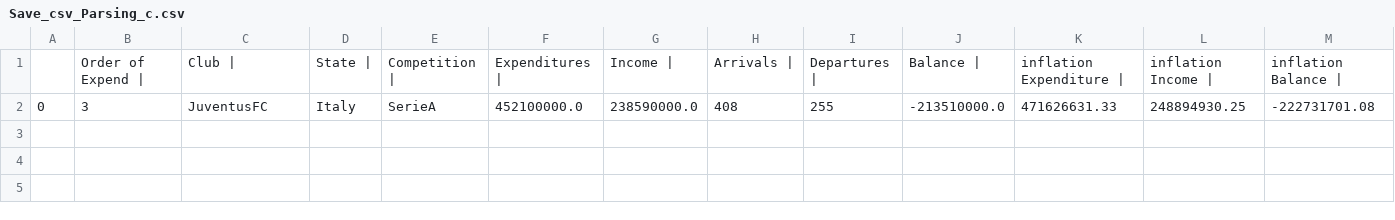
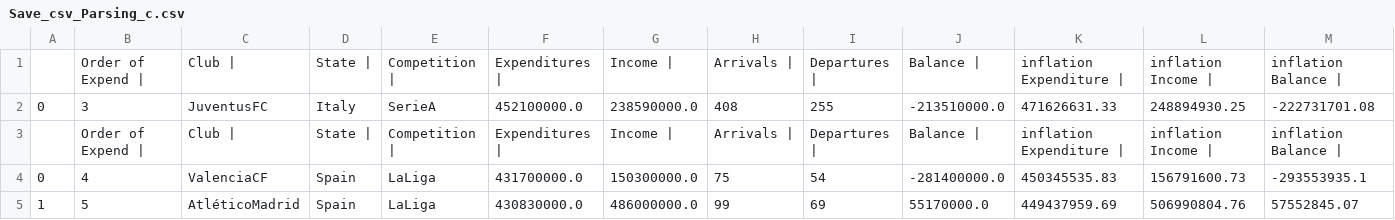
Before and after one commit to Kpavicic00/Football-Evolution, a CSV file: Datas/SaveData/Save_csv_Parsing_c.csv, drawn as a sheet; the diff names each change by its address in the sheet, - before the commit and + after, or states it on an @@ line.

Commit message:
Initial Commit

```diff
--- a/Datas/SaveData/Save_csv_Parsing_c.csv
+++ b/Datas/SaveData/Save_csv_Parsing_c.csv
+row 3:  | Order of Expend | | Club | | State | | Competition | | Expenditures | | Income | | Arrivals | | Departures | | Balance | | inflation Expenditure | | inflation Income | | inflation Balance
+row 4: 0 | 4 | ValenciaCF | Spain | LaLiga | 431700000.0 | 150300000.0 | 75 | 54 | -281400000.0 | 450345535.83 | 156791600.73 | -293553935.1
+row 5: 1 | 5 | AtléticoMadrid | Spain | LaLiga | 430830000.0 | 486000000.0 | 99 | 69 | 55170000.0 | 449437959.69 | 506990804.76 | 57552845.07
```
